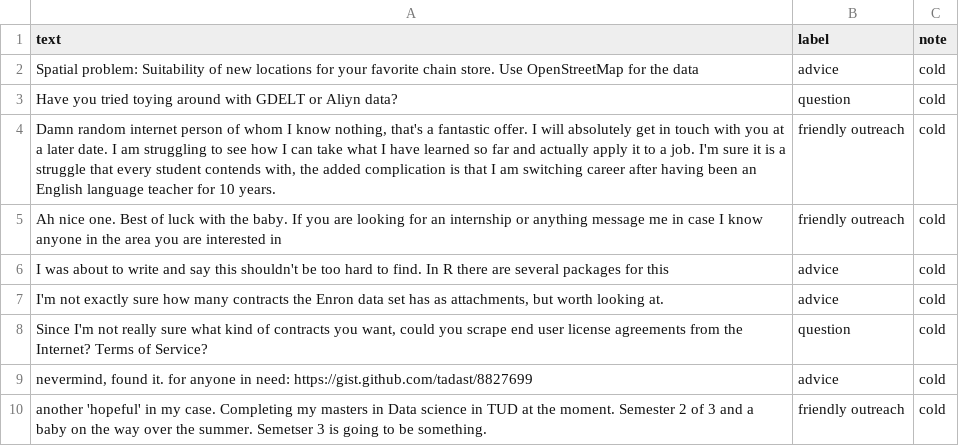
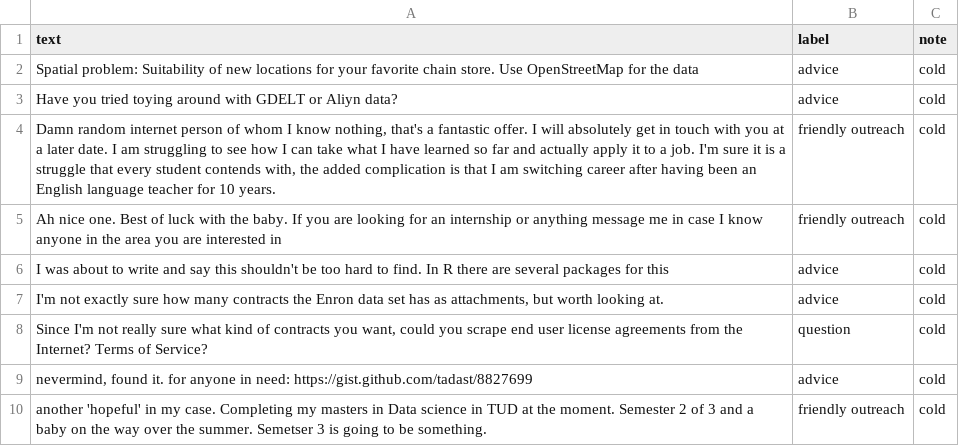
Before and after one commit to leanna-codepath/ai201-project3-takemeter-starter-v2026, a CSV file: labels.csv, drawn as a sheet; only a part is shown.

```diff
--- a/labels.csv
+++ b/labels.csv
@@ -2,3 +2,3 @@ text,label,note
 Spatial problem: Suitability of new locations for your favorite chain store. Use OpenStreetMap for the data,advice,cold
-Have you tried toying around with GDELT or Aliyn data?,question,cold
+Have you tried toying around with GDELT or Aliyn data?,advice,cold
 "Damn random internet person of whom I know nothing, that's a fantastic offer. I will absolutely get in touch with you at a later date. I am struggling to see how I can take what I have learned so far and actually apply it to a job. I'm sure it is a struggle that every student contends with, the added complication is that I am switching career after having been an English language teacher for 10 years.",friendly outreach,cold
```
Also changed, not shown: test_split.csv, 5 other files.
